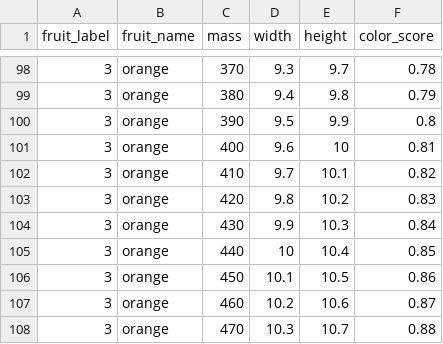
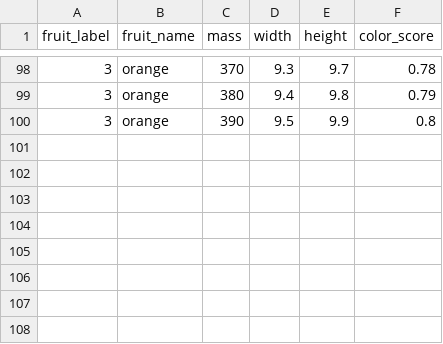
Before and after one commit to IEYNTPLAYIN/AI_Activities, a CSV file: Coders/fruits.csv (was Assets/fruits.csv), drawn as a sheet; only a part is shown, gaps mark what is left out.

Commit message:
refactor:  file
-moved  to Coders folder

```diff
--- a/Assets/fruits.csv
+++ b/Coders/fruits.csv
@@ -100,9 +100 @@ fruit_label,fruit_name,mass,width,height,color_score
 3,orange,390,9.5,9.9,0.8
-3,orange,400,9.6,10,0.81
-3,orange,410,9.7,10.1,0.82
-3,orange,420,9.8,10.2,0.83
-3,orange,430,9.9,10.3,0.84
-3,orange,440,10,10.4,0.85
-3,orange,450,10.1,10.5,0.86
-3,orange,460,10.2,10.6,0.87
-3,orange,470,10.3,10.7,0.88
```
Also changed, not shown: 1 other file.
